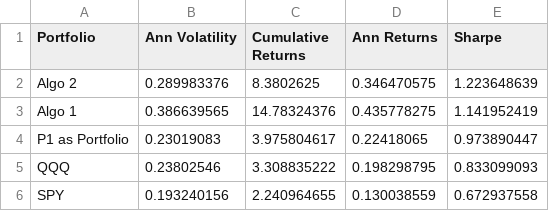
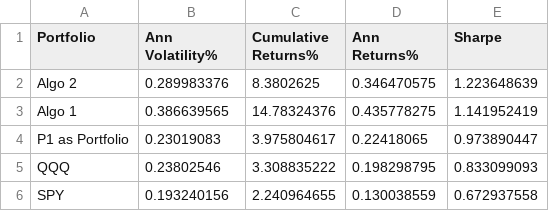
Before and after one commit to vkhorozian/Project-3_Optimal-Trading-Indicator-Algo, a CSV file: Resources/summary.csv, drawn as a sheet.

```diff
--- a/Resources/summary.csv
+++ b/Resources/summary.csv
@@ -1,2 +1,2 @@
-Portfolio,Ann Volatility,Cumulative Returns,Ann Returns,Sharpe
+Portfolio,Ann Volatility%,Cumulative Returns%,Ann Returns%,Sharpe
 Algo 2,0.289983376,8.3802625,0.346470575,1.223648639
```
Also changed, not shown: 2 other files.
